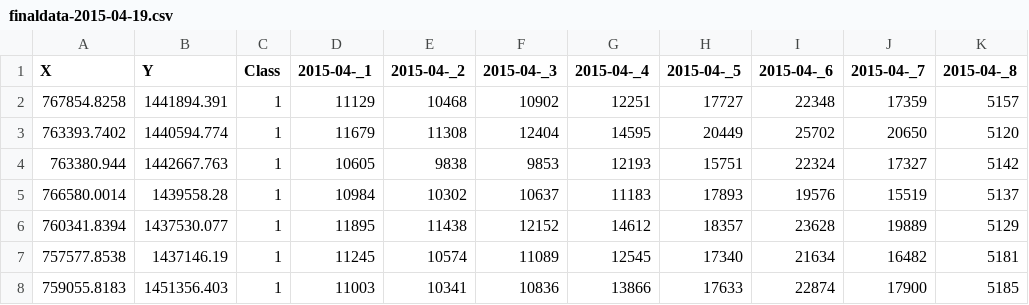
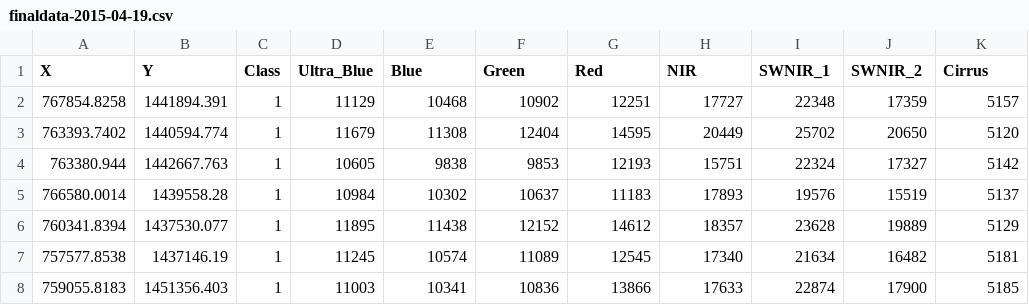
Before and after one commit to shahanesanket/Multi-temporal-Classification-of-satellite-images, a CSV file: TrainingData/finaldata-2015-04-19.csv, drawn as a sheet; only a part is shown.

Commit message:
Data Preprocessing
R script and spectral range images of each class for all 4 classes

```diff
--- a/TrainingData/finaldata-2015-04-19.csv
+++ b/TrainingData/finaldata-2015-04-19.csv
@@ -1,2 +1,2 @@
-X,Y,Class,2015-04-_1,2015-04-_2,2015-04-_3,2015-04-_4,2015-04-_5,2015-04-_6,2015-04-_7,2015-04-_8
+X,Y,Class,Ultra_Blue,Blue,Green,Red,NIR,SWNIR_1,SWNIR_2,Cirrus
 767854.8258,1441894.391,1,11129,10468,10902,12251,17727,22348,17359,5157
```
Also changed, not shown: TrainingData/finaldata-2015-12-31.csv, TrainingData/finaldata-2016-01-16.csv, 4 other files.
